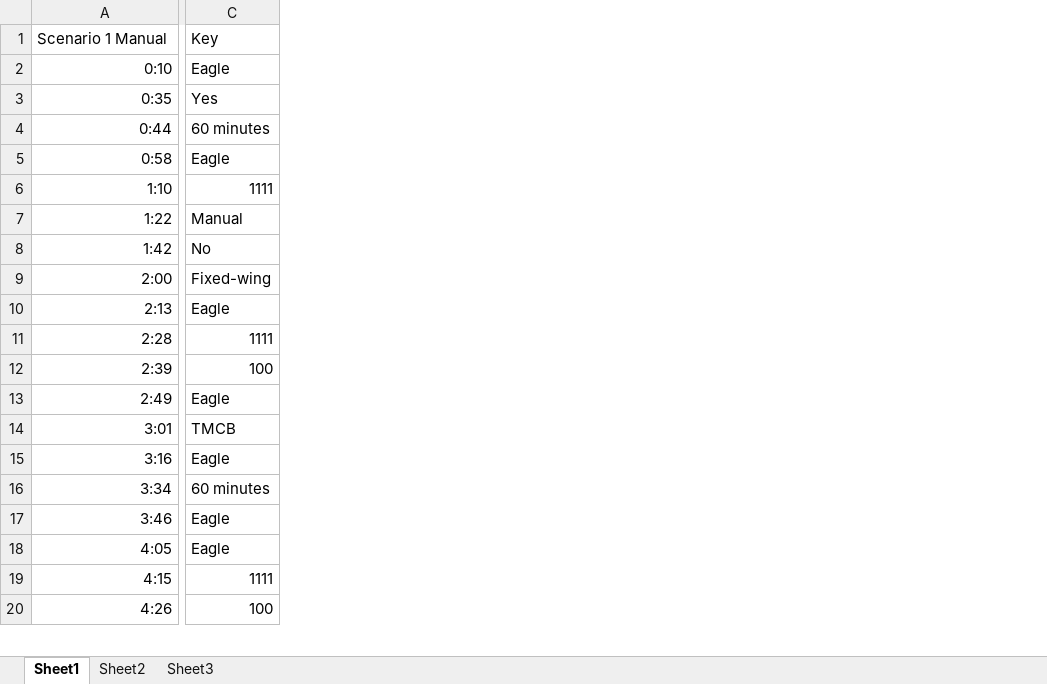
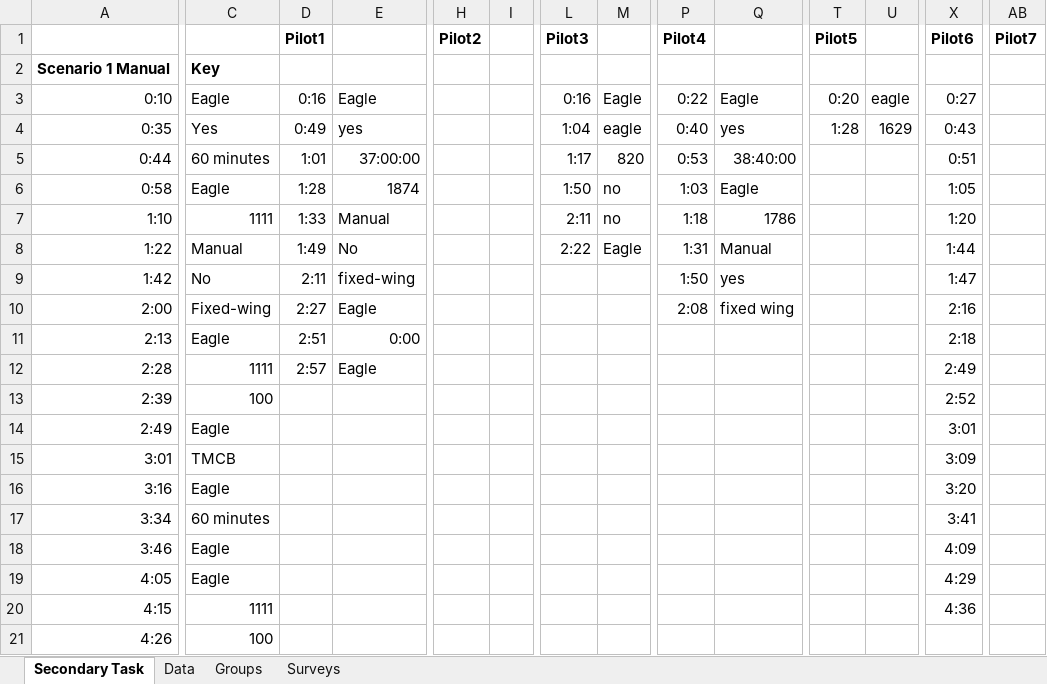
Before and after one commit to Lannyland/PathPlanner, an Excel workbook: PathPlanner/UserStudyData/SecondaryTaskScores.xlsx, sheet Secondary Task, drawn as a sheet; only a part is shown, gaps mark what is left out; values as stored, in another font and other column widths than the file's, no borders; addresses are those after the commit; rows hold the shown columns only; the diff covers the shown part only; the diff names each change by its address in the sheet, - before the commit and + after, or states it on an @@ line.

Commit message:
Combining data.

```diff
--- a/PathPlanner/UserStudyData/SecondaryTaskScores.xlsx (sheet Secondary Task)
+++ b/PathPlanner/UserStudyData/SecondaryTaskScores.xlsx (sheet Secondary Task)
-sheet tab: Sheet1
+sheet tab: Secondary Task
-sheet tab: Sheet2
+sheet tab: Data
-sheet tab: Sheet3
+sheet tab: Groups
+sheet tab: Surveys
+column C, rows 2-21: Key | Eagle | Yes | 60 minutes | Eagle | 1111 | Manual | No | Fixed-wing | Eagle | 1111 | 100 | Eagle | TMCB | Eagle | 60 minutes | Eagle | Eagle | 1111 | 100
+column D, rows 3-12: 0:16 | 0:49 | 1:01 | 1:28 | 1:33 | 1:49 | 2:11 | 2:27 | 2:51 | 2:57
+column H, empty
+column I, empty
+column L, rows 3-8: 0:16 | 1:04 | 1:17 | 1:50 | 2:11 | 2:22
+column M, rows 3-8: Eagle | eagle | 820 | no | no | Eagle
+column P, rows 3-10: 0:22 | 0:40 | 0:53 | 1:03 | 1:18 | 1:31 | 1:50 | 2:08
+column Q, rows 3-10: Eagle | yes | 38:40:00 | Eagle | 1786 | Manual | yes | fixed wing
+column T, rows 3-4: 0:20 | 1:28
+column U, rows 3-4: eagle | 1629
+column X, rows 3-20: 0:27 | 0:43 | 0:51 | 1:05 | 1:20 | 1:44 | 1:47 | 2:16 | 2:18 | 2:49 | 2:52 | 3:01 | 3:09 | 3:20 | 3:41 | 4:09 | 4:29 | 4:36
+column AB, empty
+row 1:  |  | Pilot1 |  | Pilot2 |  | Pilot3 |  | Pilot4 |  | Pilot5 |  | Pilot6 | Pilot7
-A2 bold: off
+A2 bold: on
-E2: Key
+E2: (empty)
-E4: Yes
+E4: yes
-E5: 60 minutes
+E5: 37:00:00
-E6: Eagle
+E6: 1874
-E7: 1111
+E7: Manual
-E8: Manual
+E8: No
-E9: No
+E9: fixed-wing
-E10: Fixed-wing
+E10: Eagle
-E11: Eagle
+E11: 0:00
-E12: 1111
+E12: Eagle
-E13: 100
+E13: (empty)
-E14: Eagle
+E14: (empty)
-E15: TMCB
+E15: (empty)
-E16: Eagle
+E16: (empty)
-E17: 60 minutes
+E17: (empty)
-E18:E19: Eagle
+E18:E19: (empty)
-E20: 1111
+E20: (empty)
-E21: 100
+E21: (empty)
```
Also changed, not shown: 108 added rows, 13 added columns, 1 edited cell and cell formats elsewhere in this sheet, sheet Data, sheet Groups, PathPlanner/UserStudyData/Groups.xlsx, 3 other files.
